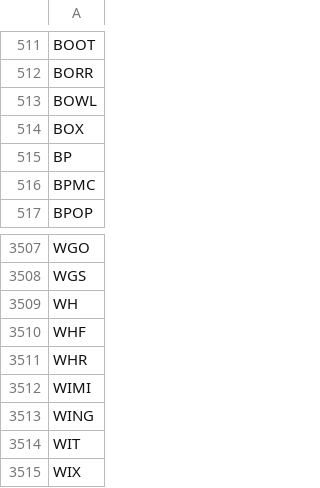
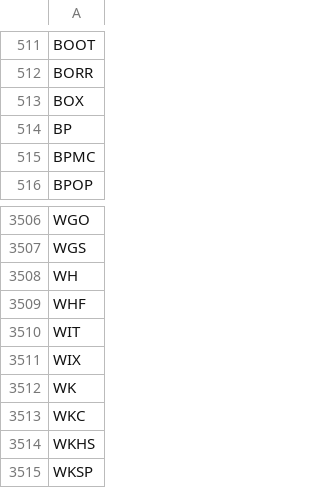
Before and after one commit to melder/symbols_options_csvs, a CSV file: monthlies.csv, drawn as a sheet; only a part is shown, gaps mark what is left out; the shorter side is filled out with more unchanged rows.

```diff
--- a/monthlies.csv
+++ b/monthlies.csv
@@ -512,3 +512,2 @@ BOOT
 BORR
-BOWL
 BOX
@@ -3510,5 +3509,2 @@ WH
 WHF
-WHR
-WIMI
-WING
 WIT
```
Also changed, not shown: options.csv, options_weeklies.csv, 2 other files.
